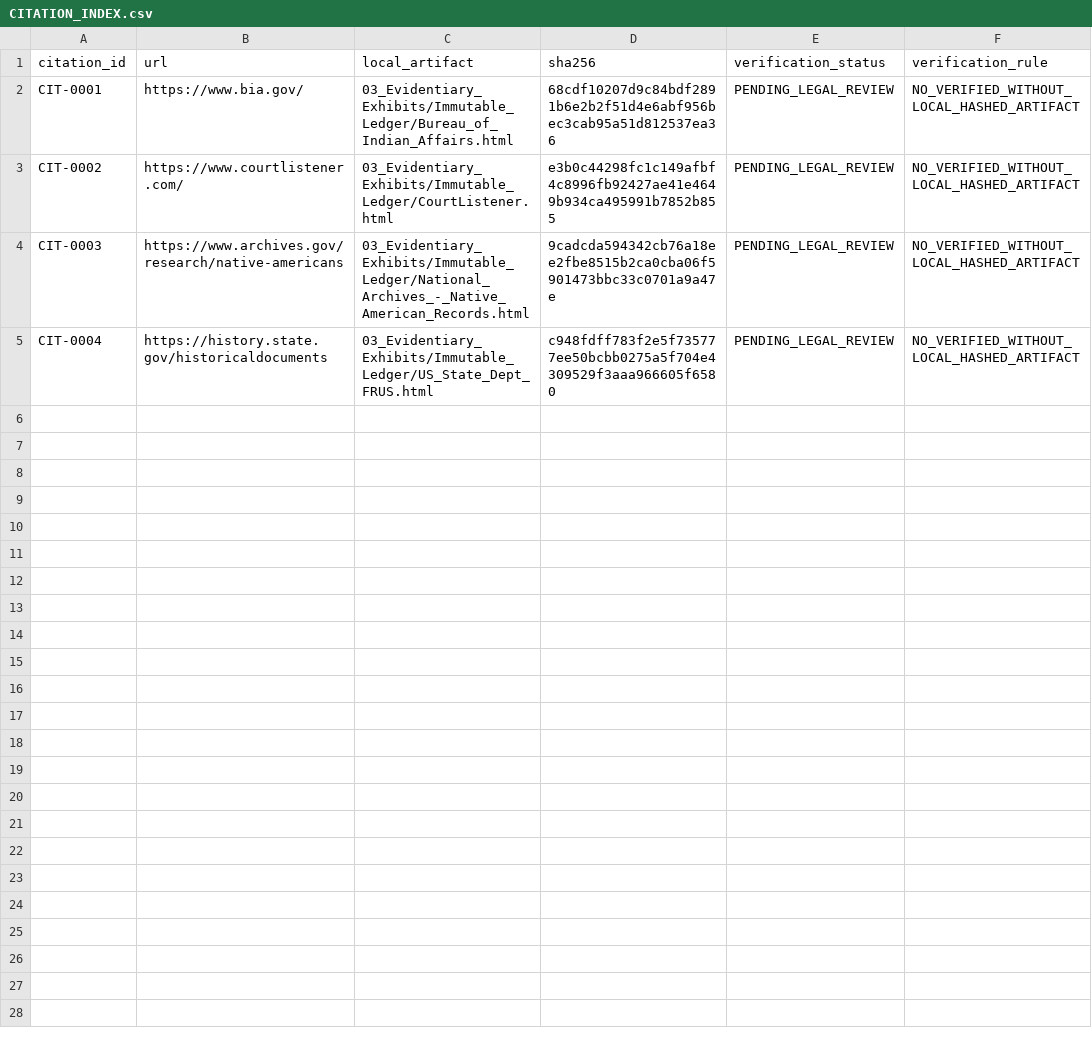
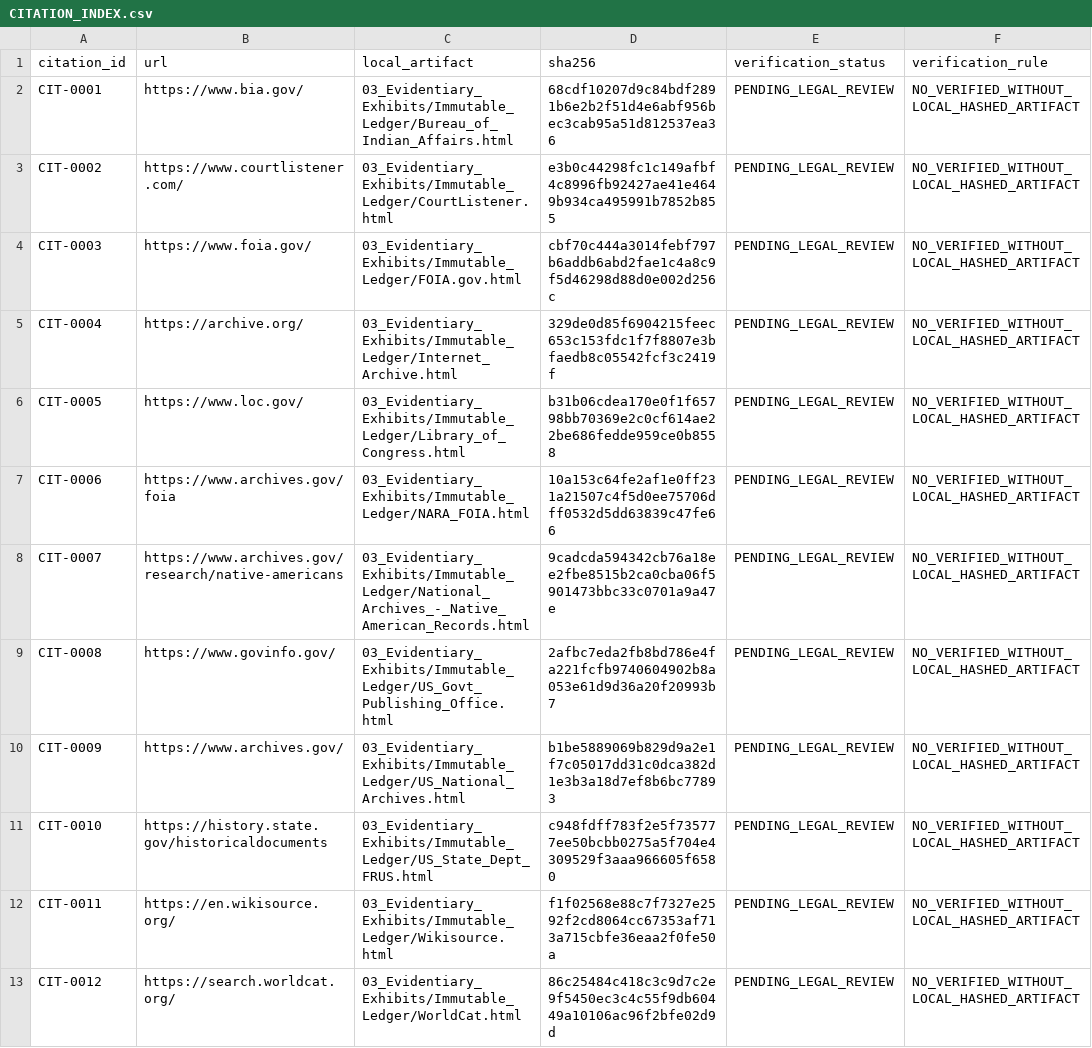
Before and after one commit to GlobalRestitutionAlliance/turtle-island-us-ca-elem-indian-colony-of-pomo-indians-of-th-master-litigation, a CSV file: 03_Evidentiary_Exhibits/CITATION_INDEX.csv, drawn as a sheet.

Commit message:
Batch 2b: harvest expanded sources, citations, manifests

```diff
--- a/03_Evidentiary_Exhibits/CITATION_INDEX.csv
+++ b/03_Evidentiary_Exhibits/CITATION_INDEX.csv
@@ -3,3 +3,11 @@ CIT-0001,https://www.bia.gov/,03_Evidentiary_Exhibits/Immutable_Ledger/Bureau_of
 CIT-0002,https://www.courtlistener.com/,03_Evidentiary_Exhibits/Immutable_Ledger/CourtListener.html,e3b0c44298fc1c149afbf4c8996fb92427ae41e4649b934ca495991b7852b855,PENDING_LEGAL_REVIEW,NO_VERIFIED_WITHOUT_LOCAL_HASHED_ARTIFACT
-CIT-0003,https://www.archives.gov/research/native-americans,03_Evidentiary_Exhibits/Immutable_Ledger/National_Archives_-_Native_American_Records.html,9cadcda594342cb76a18ee2fbe8515b2ca0cba06f5901473bbc33c0701a9a47e,PENDING_LEGAL_REVIEW,NO_VERIFIED_WITHOUT_LOCAL_HASHED_ARTIFACT
-CIT-0004,https://history.state.gov/historicaldocuments,03_Evidentiary_Exhibits/Immutable_Ledger/US_State_Dept_FRUS.html,c948fdff783f2e5f735777ee50bcbb0275a5f704e4309529f3aaa966605f6580,PENDING_LEGAL_REVIEW,NO_VERIFIED_WITHOUT_LOCAL_HASHED_ARTIFACT
+CIT-0003,https://www.foia.gov/,03_Evidentiary_Exhibits/Immutable_Ledger/FOIA.gov.html,cbf70c444a3014febf797b6addb6abd2fae1c4a8c9f5d46298d88d0e002d256c,PENDING_LEGAL_REVIEW,NO_VERIFIED_WITHOUT_LOCAL_HASHED_ARTIFACT
+CIT-0004,https://archive.org/,03_Evidentiary_Exhibits/Immutable_Ledger/Internet_Archive.html,329de0d85f6904215feec653c153fdc1f7f8807e3bfaedb8c05542fcf3c2419f,PENDING_LEGAL_REVIEW,NO_VERIFIED_WITHOUT_LOCAL_HASHED_ARTIFACT
+CIT-0005,https://www.loc.gov/,03_Evidentiary_Exhibits/Immutable_Ledger/Library_of_Congress.html,b31b06cdea170e0f1f65798bb70369e2c0cf614ae22be686fedde959ce0b8558,PENDING_LEGAL_REVIEW,NO_VERIFIED_WITHOUT_LOCAL_HASHED_ARTIFACT
+CIT-0006,https://www.archives.gov/foia,03_Evidentiary_Exhibits/Immutable_Ledger/NARA_FOIA.html,10a153c64fe2af1e0ff231a21507c4f5d0ee75706dff0532d5dd63839c47fe66,PENDING_LEGAL_REVIEW,NO_VERIFIED_WITHOUT_LOCAL_HASHED_ARTIFACT
+CIT-0007,https://www.archives.gov/research/native-americans,03_Evidentiary_Exhibits/Immutable_Ledger/National_Archives_-_Native_American_Records.html,9cadcda594342cb76a18ee2fbe8515b2ca0cba06f5901473bbc33c0701a9a47e,PENDING_LEGAL_REVIEW,NO_VERIFIED_WITHOUT_LOCAL_HASHED_ARTIFACT
+CIT-0008,https://www.govinfo.gov/,03_Evidentiary_Exhibits/Immutable_Ledger/US_Govt_Publishing_Office.html,2afbc7eda2fb8bd786e4fa221fcfb9740604902b8a053e61d9d36a20f20993b7,PENDING_LEGAL_REVIEW,NO_VERIFIED_WITHOUT_LOCAL_HASHED_ARTIFACT
+CIT-0009,https://www.archives.gov/,03_Evidentiary_Exhibits/Immutable_Ledger/US_National_Archives.html,b1be5889069b829d9a2e1f7c05017dd31c0dca382d1e3b3a18d7ef8b6bc77893,PENDING_LEGAL_REVIEW,NO_VERIFIED_WITHOUT_LOCAL_HASHED_ARTIFACT
+CIT-0010,https://history.state.gov/historicaldocuments,03_Evidentiary_Exhibits/Immutable_Ledger/US_State_Dept_FRUS.html,c948fdff783f2e5f735777ee50bcbb0275a5f704e4309529f3aaa966605f6580,PENDING_LEGAL_REVIEW,NO_VERIFIED_WITHOUT_LOCAL_HASHED_ARTIFACT
+CIT-0011,https://en.wikisource.org/,03_Evidentiary_Exhibits/Immutable_Ledger/Wikisource.html,f1f02568e88c7f7327e2592f2cd8064cc67353af713a715cbfe36eaa2f0fe50a,PENDING_LEGAL_REVIEW,NO_VERIFIED_WITHOUT_LOCAL_HASHED_ARTIFACT
+CIT-0012,https://search.worldcat.org/,03_Evidentiary_Exhibits/Immutable_Ledger/WorldCat.html,86c25484c418c3c9d7c2e9f5450ec3c4c55f9db60449a10106ac96f2bfe02d9d,PENDING_LEGAL_REVIEW,NO_VERIFIED_WITHOUT_LOCAL_HASHED_ARTIFACT
```
Also changed, not shown: 32 other files.
